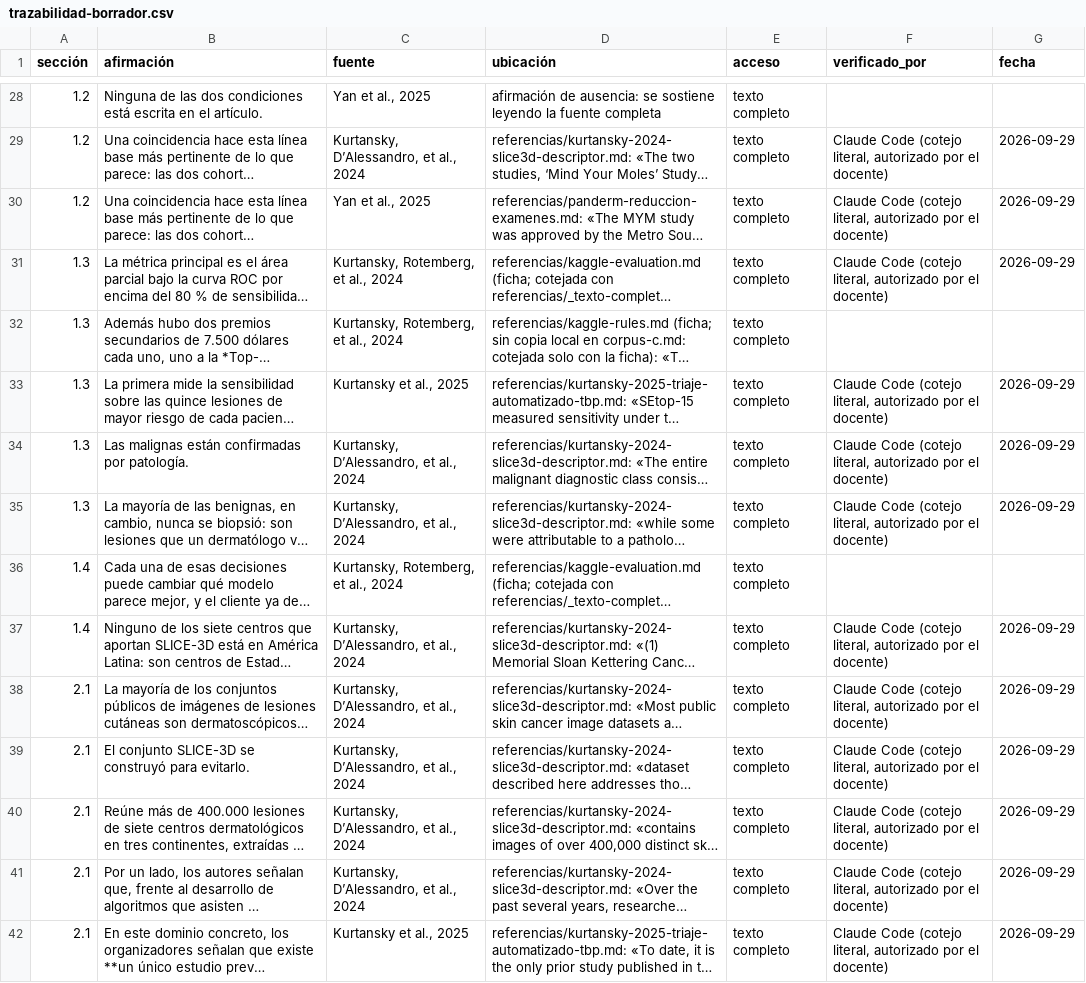
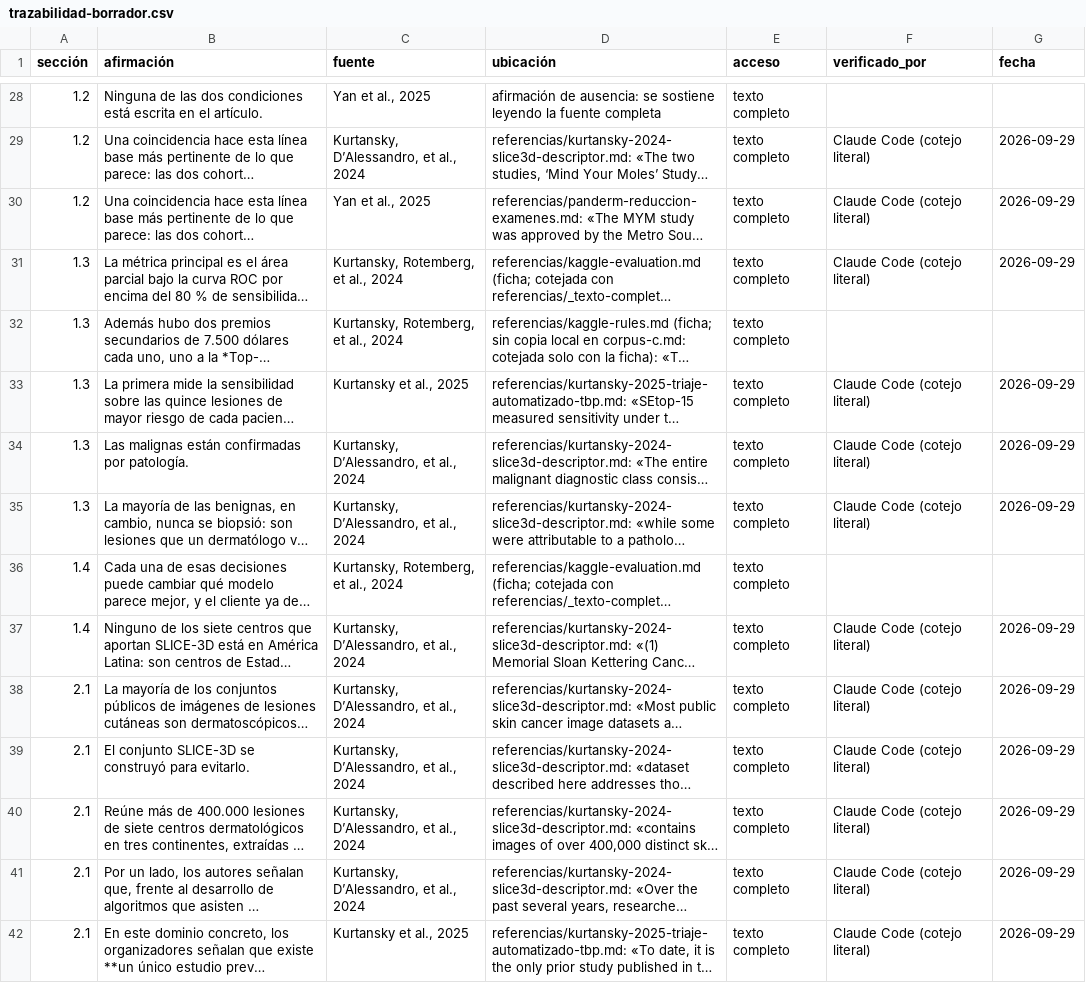
Before and after one commit to diazesteban1001-sudo/proyecto-isic, a CSV file: actividad-fuentes/trazabilidad-borrador.csv, drawn as a sheet; only a part is shown, gaps mark what is left out; long unchanged cells end in …; the diff covers the shown part only; the diff names each change by its address in the sheet, - before the commit and + after, or states it on an @@ line.

```diff
--- a/actividad-fuentes/trazabilidad-borrador.csv
+++ b/actividad-fuentes/trazabilidad-borrador.csv
-F29:F31 (verificado_por): Claude Code (cotejo literal, autorizado por el docente)
+F29:F31 (verificado_por): Claude Code (cotejo literal)
-F33:F35 (verificado_por): Claude Code (cotejo literal, autorizado por el docente)
+F33:F35 (verificado_por): Claude Code (cotejo literal)
-F37:F42 (verificado_por): Claude Code (cotejo literal, autorizado por el docente)
+F37:F42 (verificado_por): Claude Code (cotejo literal)
```
Also changed, not shown: 69 edited cells elsewhere in this file, 9 other files.
